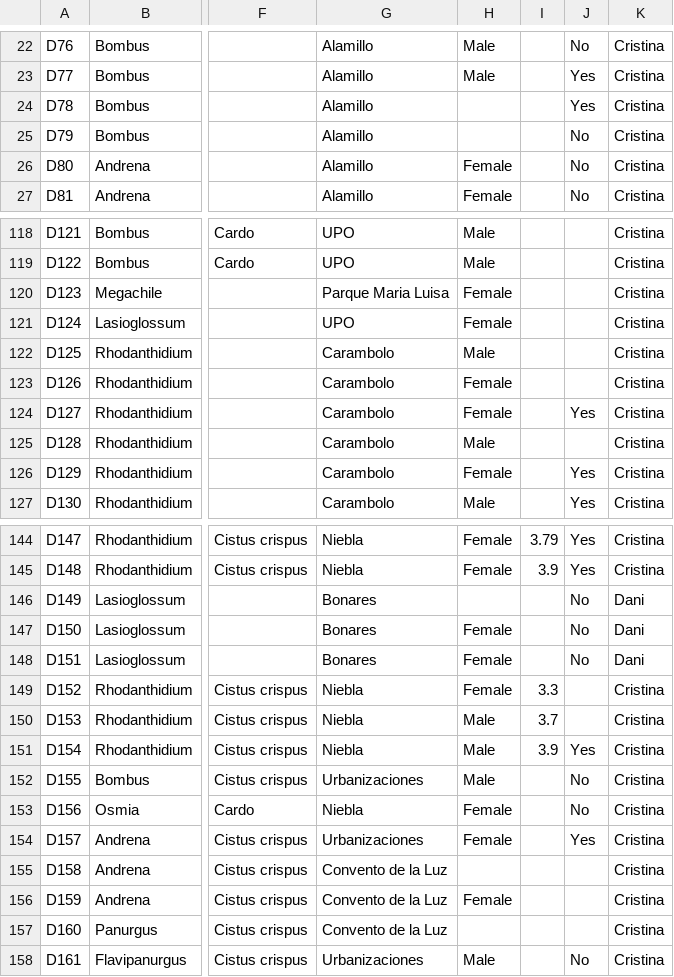
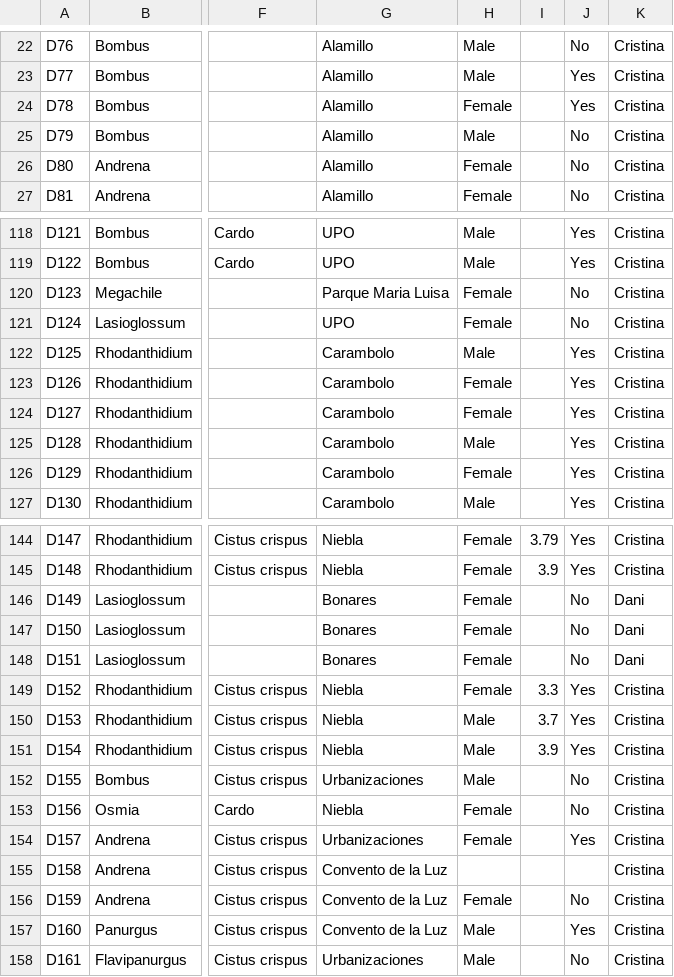
Before and after one commit to MiguelAngelCollado/beehavior, a CSV file: data/Behavior comparison.csv, drawn as a sheet; only a part is shown, gaps mark what is left out; the diff covers the shown part only; the diff names each change by its address in the sheet, - before the commit and + after, or states it on an @@ line.

```diff
--- a/data/Behavior comparison.csv
+++ b/data/Behavior comparison.csv
-H24: (empty)
+H24: Female
-H25: (empty)
+H25: Male
-J118:J119: (empty)
+J118:J119: Yes
-J120:J121: (empty)
+J120:J121: No
-J122:J123: (empty)
+J122:J123: Yes
-J125: (empty)
+J125: Yes
-H146: (empty)
+H146: Female
-J149:J150: (empty)
+J149:J150: Yes
-J156: (empty)
+J156: No
-H157: (empty)
+H157: Male
-J157: (empty)
+J157: Yes
```
Also changed, not shown: 3 added rows and 63 edited cells elsewhere in this file, 1 other file.
